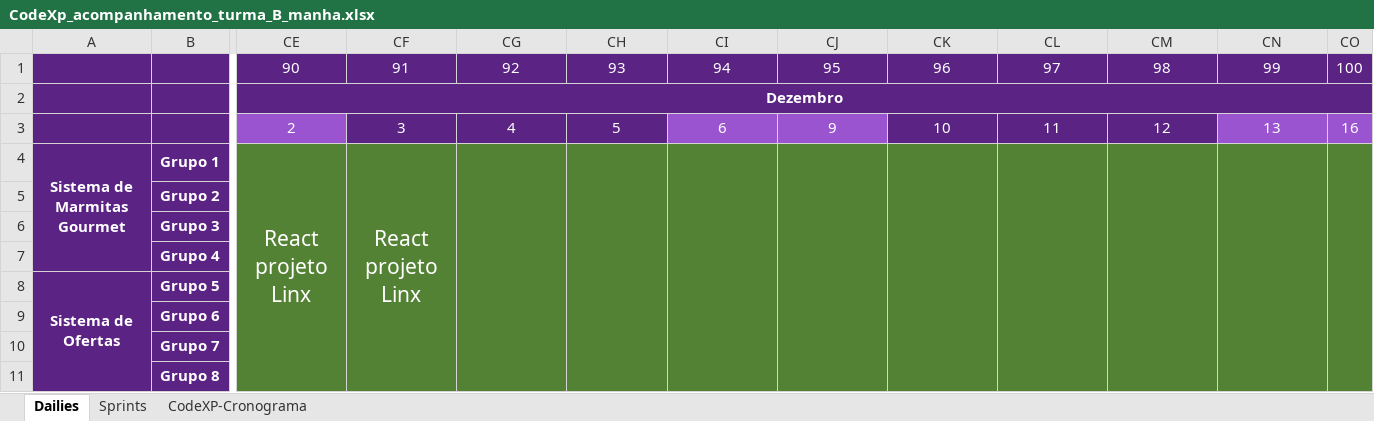
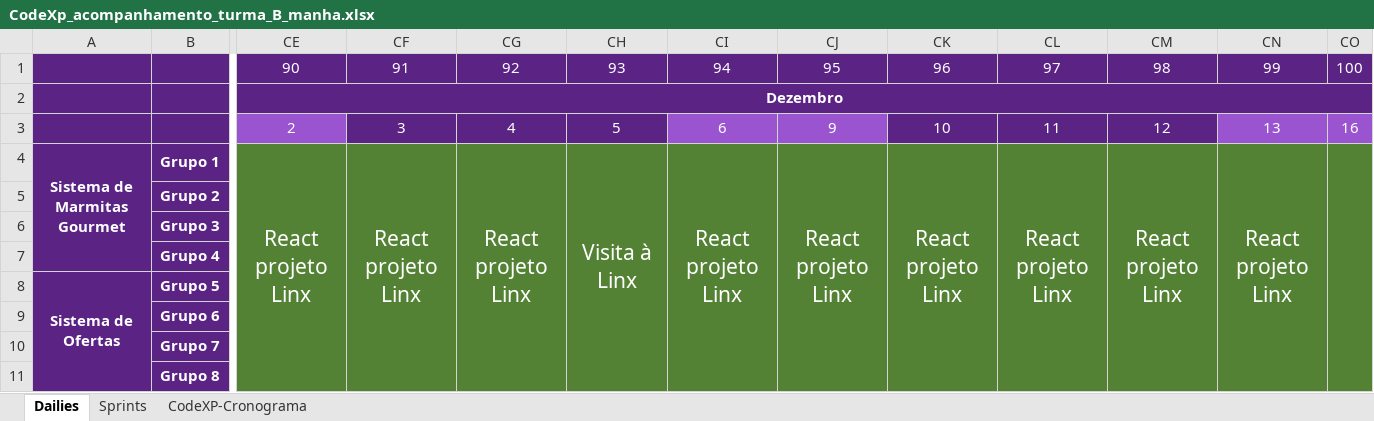
Before and after one commit to Saulomsantos/2s2019-t3-mentoria, an Excel workbook: Cronograma/CodeXp_acompanhamento_turma_B_manha.xlsx, sheet Dailies, drawn as a sheet; only a part is shown, gaps mark what is left out; values as stored, in another font and other column widths than the file's, no borders; charts and pictures not drawn; the diff names each change by its address in the sheet, - before the commit and + after, or states it on an @@ line.

Commit message:
Adiciona acompanhamento entre 03 e 12-12

```diff
--- a/Cronograma/CodeXp_acompanhamento_turma_B_manha.xlsx (sheet Dailies)
+++ b/Cronograma/CodeXp_acompanhamento_turma_B_manha.xlsx (sheet Dailies)
-CG4: (empty)
+CG4: React projeto Linx
-CH4: (empty)
+CH4: Visita à Linx
-CI4: (empty)
+CI4: React projeto Linx
-CJ4: (empty)
+CJ4: React projeto Linx
-CK4: (empty)
+CK4: React projeto Linx
-CL4: (empty)
+CL4: React projeto Linx
-CM4: (empty)
+CM4: React projeto Linx
-CN4: (empty)
+CN4: React projeto Linx
```
